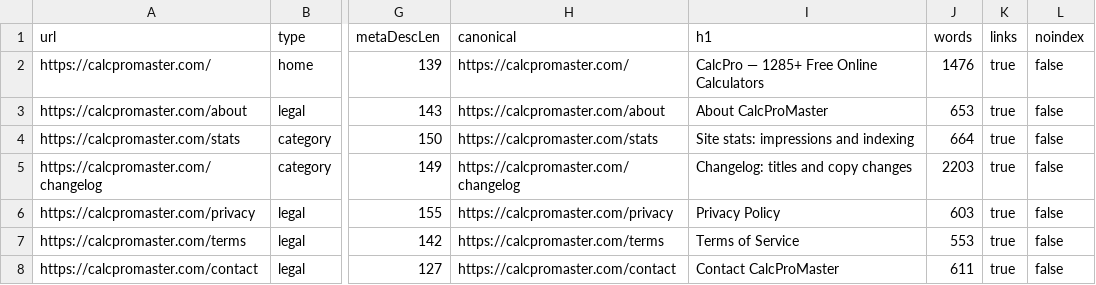
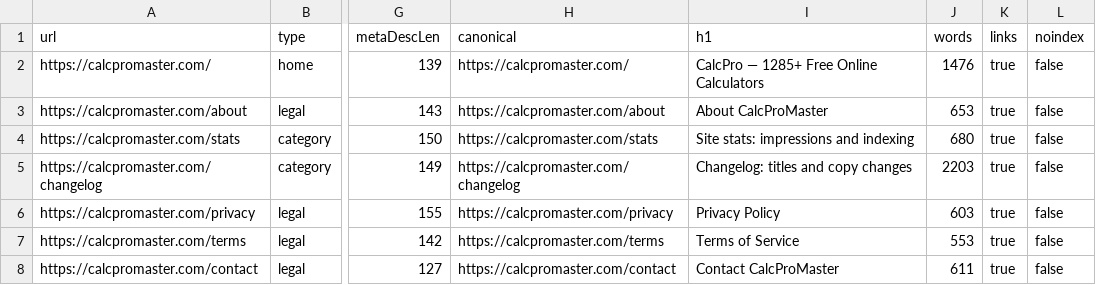
Before and after one commit to ahunabuzar-cmyk/calcpromaster, a CSV file: seo-indexing-audit.csv, drawn as a sheet; only a part is shown, gaps mark what is left out; the diff names each change by its address in the sheet, - before the commit and + after, or states it on an @@ line.

```diff
--- a/seo-indexing-audit.csv
+++ b/seo-indexing-audit.csv
-J4 (words): 664
+J4 (words): 680
```
Also changed, not shown: 5 other files.
